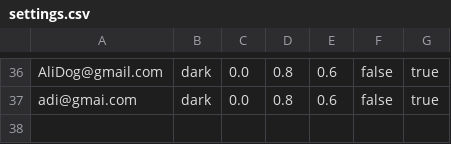
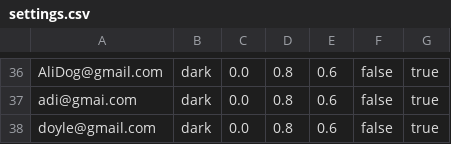
Before and after one commit to aditya-66s/RevisionAssistant, a CSV file: files/settings.csv, drawn as a sheet; only a part is shown, gaps mark what is left out.

```diff
--- a/files/settings.csv
+++ b/files/settings.csv
@@ -37 +37,2 @@ AliDog@gmail.com,dark,0.0,0.8,0.6,false,true
 adi@gmai.com,dark,0.0,0.8,0.6,false,true
+doyle@gmail.com,dark,0.0,0.8,0.6,false,true
```
Also changed, not shown: files/users.csv, 15 other files.
